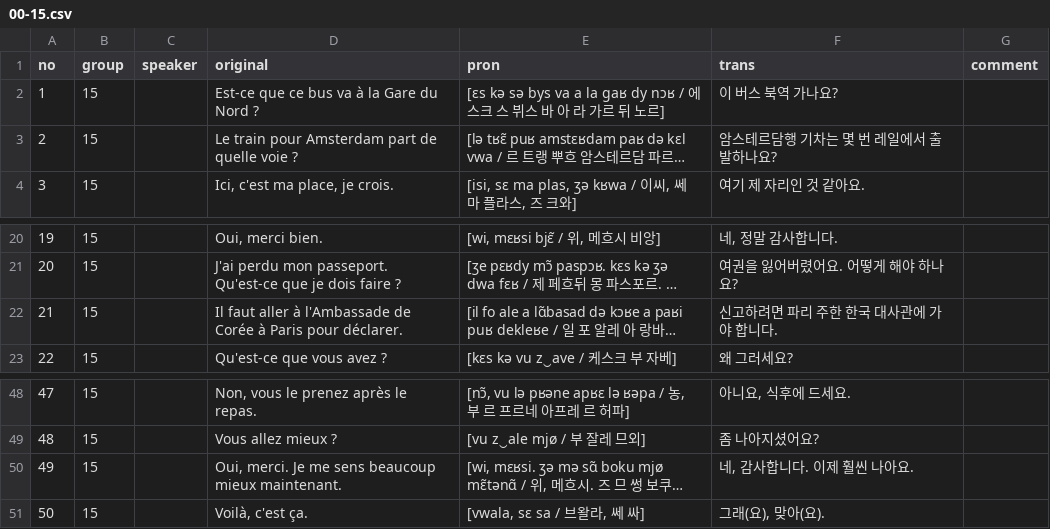
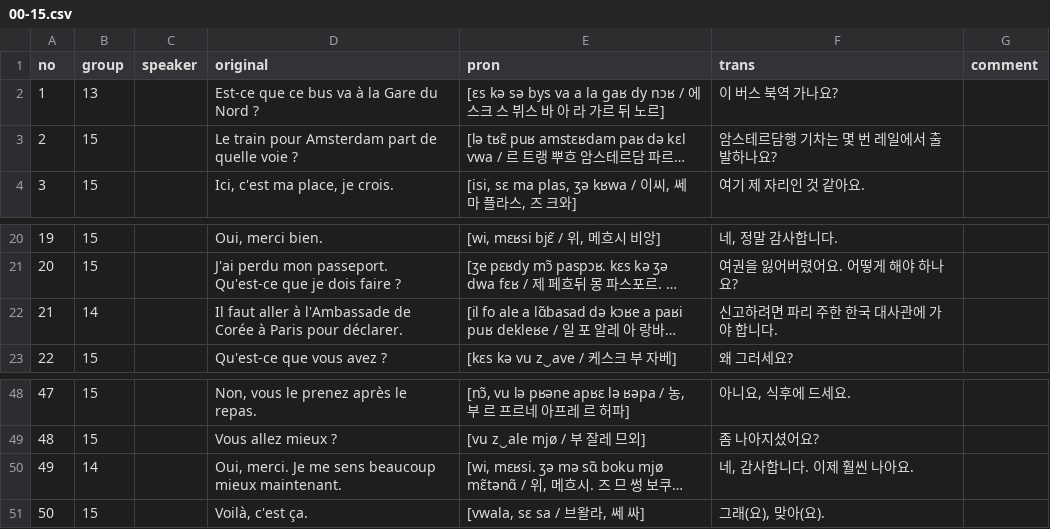
Before and after one commit to moonIsMyFriend/lang.github.io, a CSV file: src/fr/kn/bg/00-15.csv, drawn as a sheet; only a part is shown, gaps mark what is left out; long unchanged cells end in …; the diff names each change by its address in the sheet, - before the commit and + after, or states it on an @@ line.

```diff
--- a/src/fr/kn/bg/00-15.csv
+++ b/src/fr/kn/bg/00-15.csv
-B2 (group): 15
+B2 (group): 13
-B22 (group): 15
+B22 (group): 14
-B50 (group): 15
+B50 (group): 14
```
Also changed, not shown: src/fr/kn/bg/00-12.csv, src/fr/kn/bg/00-6.csv.
